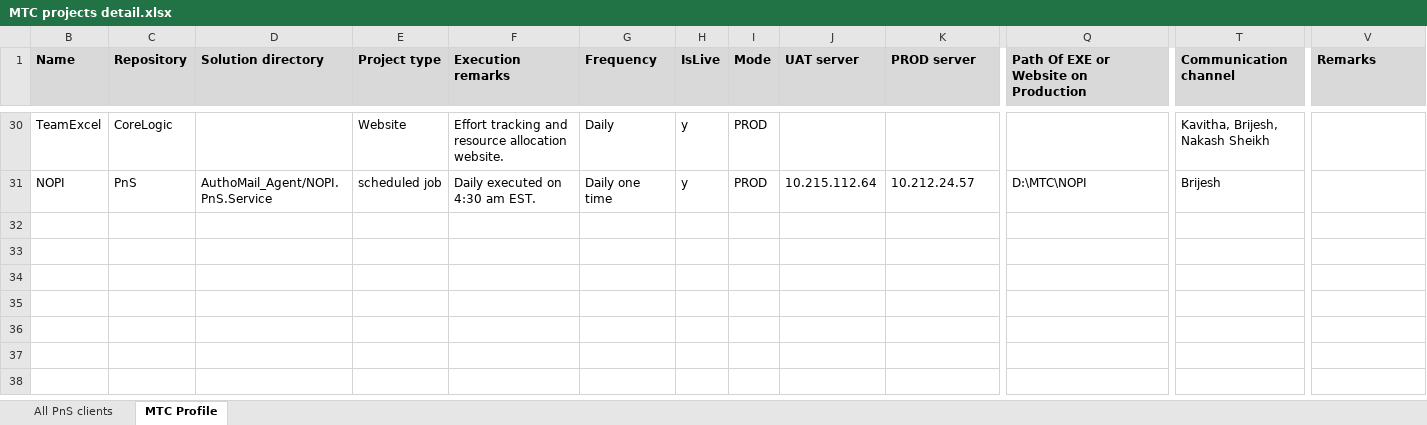
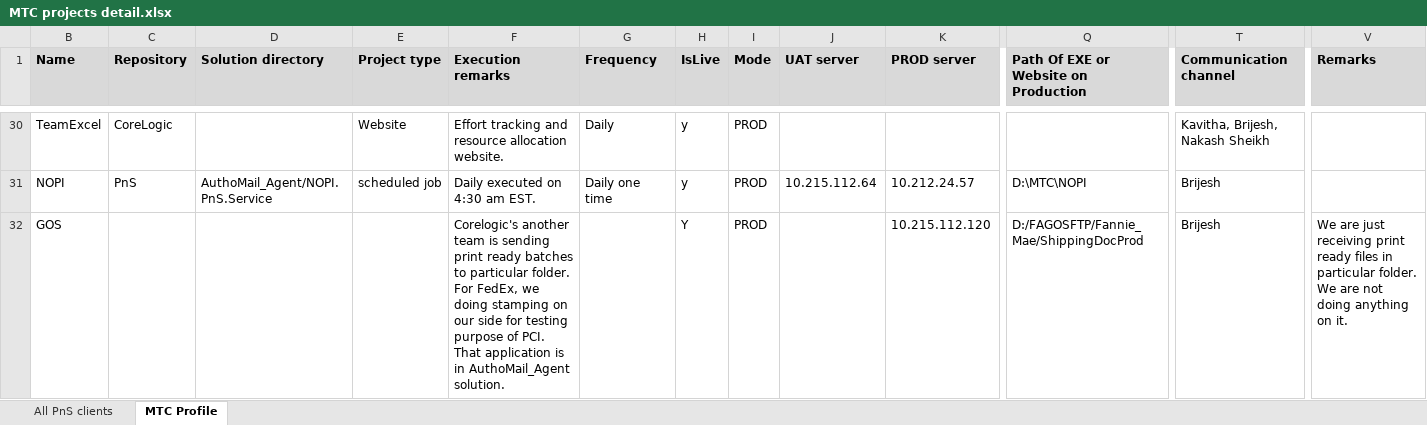
Before and after one commit to kaushikraj302000-glitch/AuthoMail-Cotality, an Excel workbook: docs/MTC projects detail.xlsx, sheet MTC Profile, drawn as a sheet; only a part is shown, gaps mark what is left out; values as stored, in another font and other column widths than the file's, no borders; rows hold the shown columns only; the diff names each change by its address in the sheet, - before the commit and + after, or states it on an @@ line.

Commit message:
added GOS details in MTC projects details

```diff
--- a/docs/MTC projects detail.xlsx (sheet MTC Profile)
+++ b/docs/MTC projects detail.xlsx (sheet MTC Profile)
+row 32: GOS |  |  |  | Corelogic's another team is sending print ready batches to particular folder. For FedEx, we doing stamping on our side for testing purpose of PCI. That application is in AuthoMail_Agent solution. |  | Y | PROD |  | 10.215.112.120 | D:/FAGOSFTP/Fannie_Mae/ShippingDocProd | Brijesh | We are just receiving print ready files in particular folder. We are not doing anything on it.
```
